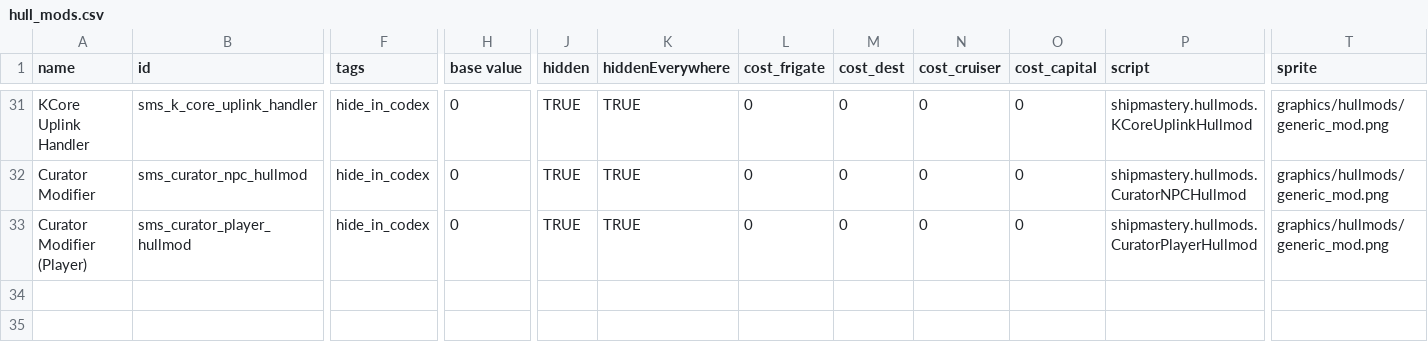
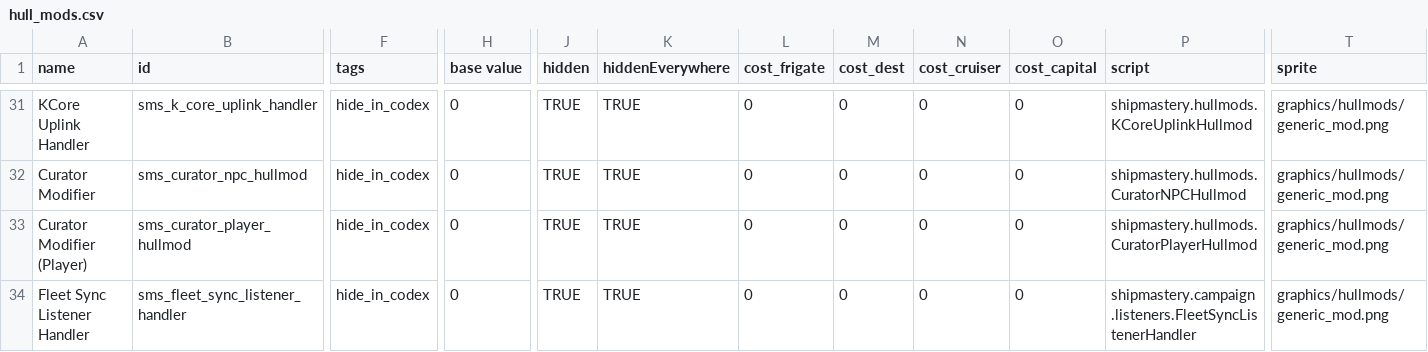
Before and after one commit to qcwxezda/Starsector-Ship-Mastery-System, a CSV file: data/hullmods/hull_mods.csv, drawn as a sheet; only a part is shown, gaps mark what is left out; rows hold the shown columns only; the diff names each change by its address in the sheet, - before the commit and + after, or states it on an @@ line.

```diff
--- a/data/hullmods/hull_mods.csv
+++ b/data/hullmods/hull_mods.csv
+row 34: Fleet Sync Listener Handler | sms_fleet_sync_listener_handler | hide_in_codex | 0 | TRUE | TRUE | 0 | 0 | 0 | 0 | shipmastery.campaign.listeners.FleetSyncListenerHandler | graphics/hullmods/generic_mod.png
```
Also changed, not shown: data/config/LunaSettings.csv, 21 other files.
